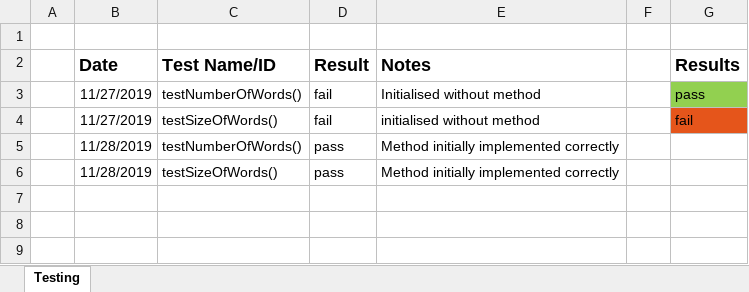
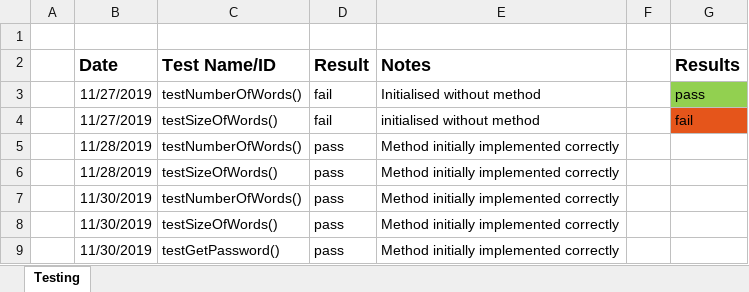
Before and after one commit to psyjake/HackMe, an Excel workbook: test_records.xlsx, sheet Testing, drawn as a sheet; values as stored, in another font and other column widths than the file's, no borders; conditional formats not drawn; the diff names each change by its address in the sheet, - before the commit and + after, or states it on an @@ line.

Commit message:
getPassword function

```diff
--- a/test_records.xlsx (sheet Testing)
+++ b/test_records.xlsx (sheet Testing)
+row 7:  | 11/30/2019 | testNumberOfWords() | pass | Method initially implemented correctly
+row 8:  | 11/30/2019 | testSizeOfWords() | pass | Method initially implemented correctly
+row 9:  | 11/30/2019 | testGetPassword() | pass | Method initially implemented correctly
```
Also changed, not shown: 5 other files.
